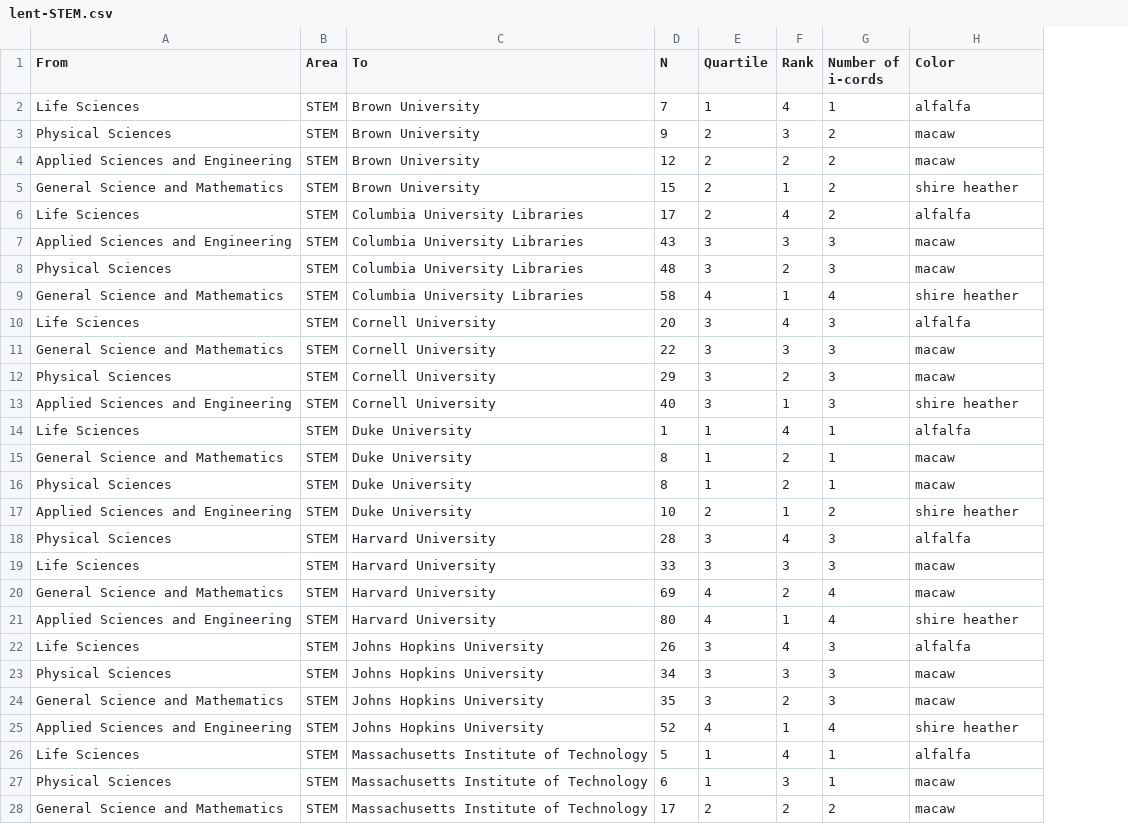
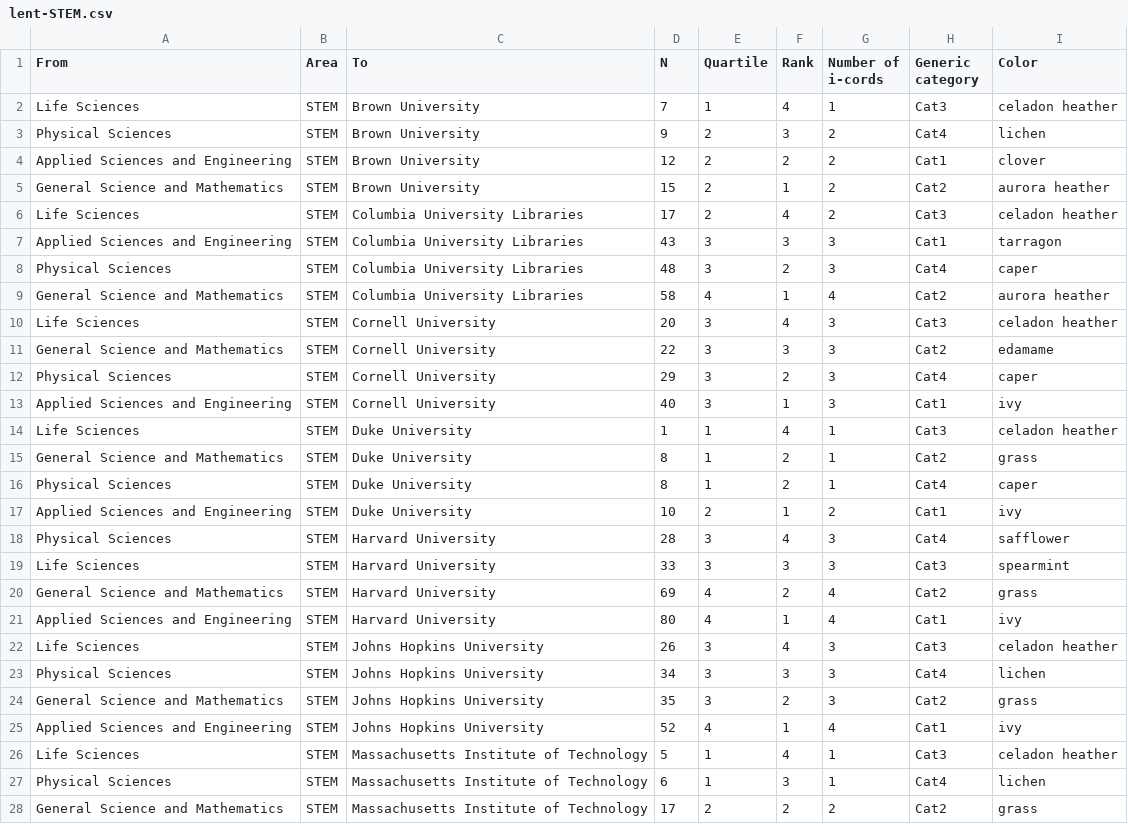
Before and after one commit to Dartmouth-Libraries/the-fibery-library, a CSV file: ill-flow/notebooks/out/lent-STEM.csv, drawn as a sheet; only a part is shown; addresses are those after the commit; the diff covers the shown part only; the diff names each change by its address in the sheet, - before the commit and + after, or states it on an @@ line.

```diff
--- a/ill-flow/notebooks/out/lent-STEM.csv
+++ b/ill-flow/notebooks/out/lent-STEM.csv
+column H (Generic category), rows 2-28: Cat3 | Cat4 | Cat1 | Cat2 | Cat3 | Cat1 | Cat4 | Cat2 | Cat3 | Cat2 | Cat4 | Cat1 | Cat3 | Cat2 | Cat4 | Cat1 | Cat4 | Cat3 | Cat2 | Cat1 | Cat3 | Cat4 | Cat2 | Cat1 | Cat3 | Cat4 | Cat2
-I2 (Color): alfalfa
+I2 (Color): celadon heather
-I3 (Color): macaw
+I3 (Color): lichen
-I4 (Color): macaw
+I4 (Color): clover
-I5 (Color): shire heather
+I5 (Color): aurora heather
-I6 (Color): alfalfa
+I6 (Color): celadon heather
-I7 (Color): macaw
+I7 (Color): tarragon
-I8 (Color): macaw
+I8 (Color): caper
-I9 (Color): shire heather
+I9 (Color): aurora heather
-I10 (Color): alfalfa
+I10 (Color): celadon heather
-I11 (Color): macaw
+I11 (Color): edamame
-I12 (Color): macaw
+I12 (Color): caper
-I13 (Color): shire heather
+I13 (Color): ivy
-I14 (Color): alfalfa
+I14 (Color): celadon heather
-I15 (Color): macaw
+I15 (Color): grass
-I16 (Color): macaw
+I16 (Color): caper
-I17 (Color): shire heather
+I17 (Color): ivy
-I18 (Color): alfalfa
+I18 (Color): safflower
-I19 (Color): macaw
+I19 (Color): spearmint
-I20 (Color): macaw
+I20 (Color): grass
-I21 (Color): shire heather
+I21 (Color): ivy
-I22 (Color): alfalfa
+I22 (Color): celadon heather
-I23 (Color): macaw
+I23 (Color): lichen
-I24 (Color): macaw
+I24 (Color): grass
-I25 (Color): shire heather
+I25 (Color): ivy
-I26 (Color): alfalfa
+I26 (Color): celadon heather
-I27 (Color): macaw
+I27 (Color): lichen
-I28 (Color): macaw
+I28 (Color): grass
```
Also changed, not shown: 21 edited cells elsewhere in this file, ill-flow/notebooks/out/combined.csv, ill-flow/notebooks/out/lent-Humanities.csv, 12 other files.
